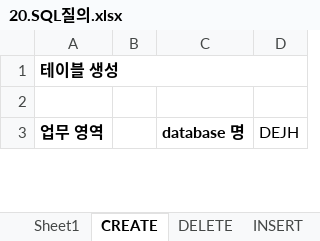
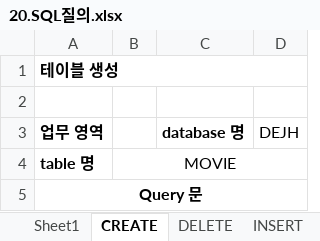
Before and after one commit to Cinema-System/My-Cinema, an Excel workbook: 최종발표/20.SQL질의.xlsx, sheet CREATE, drawn as a sheet; only a part is shown; values as stored, in another font and other column widths than the file's, no borders; the diff covers the shown part only; the diff names each change by its address in the sheet, - before the commit and + after, or states it on an @@ line.

Commit message:
create table

```diff
--- a/최종발표/20.SQL질의.xlsx (sheet CREATE)
+++ b/최종발표/20.SQL질의.xlsx (sheet CREATE)
+row 4: table 명 | MOVIE
+row 5: Query 문
```
Also changed, not shown: 4 added rows elsewhere in this sheet, 2 other files.
